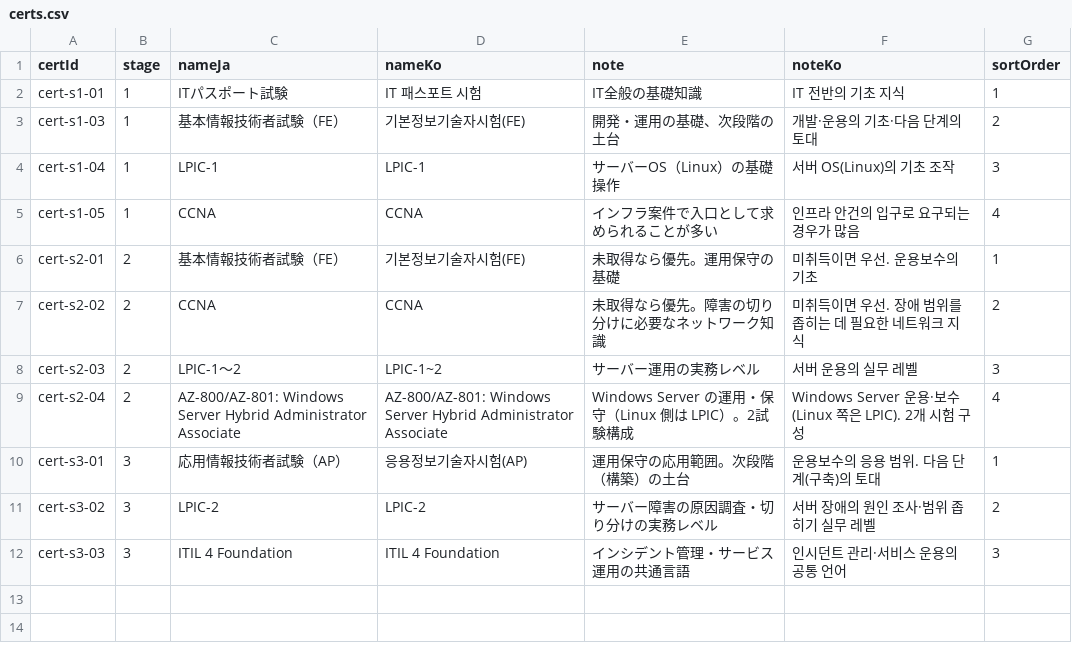
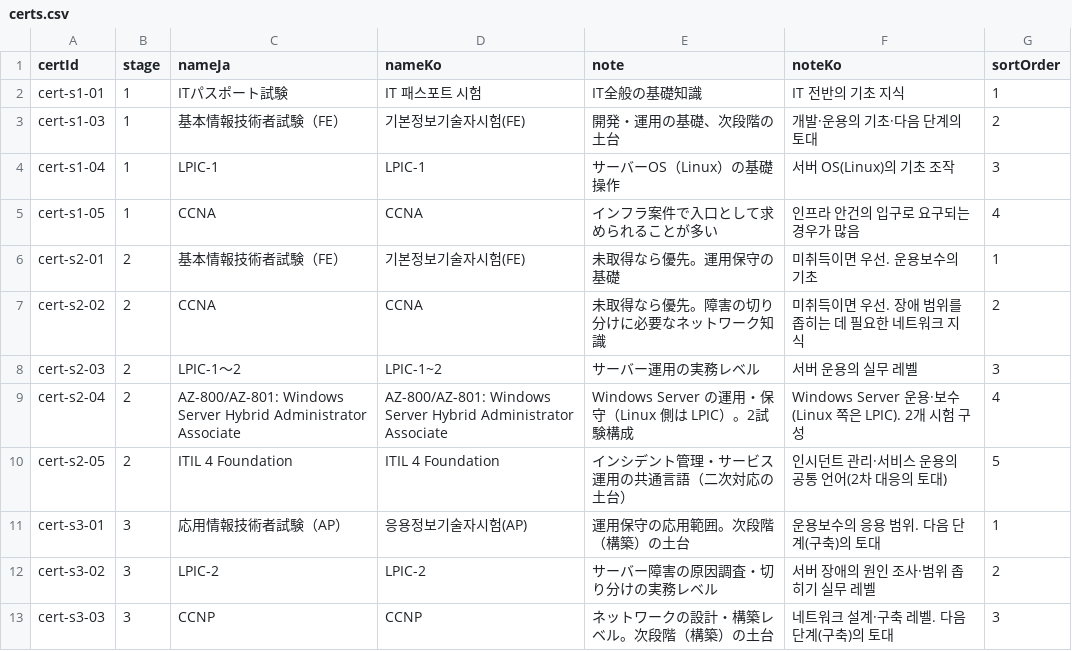
Before and after one commit to pletech/career-v2, a CSV file: public/data/certs.csv, drawn as a sheet.

```diff
--- a/public/data/certs.csv
+++ b/public/data/certs.csv
@@ -9,4 +9,5 @@ cert-s2-03,2,LPIC-1〜2,LPIC-1~2,サーバー運用の実務レベル,서버 운
 cert-s2-04,2,AZ-800/AZ-801: Windows Server Hybrid Administrator Associate,AZ-800/AZ-801: Windows Server Hybrid Administrator Associate,Windows Server の運用・保守（Linux 側は LPIC）。2試験構成,Windows Server 운용·보수(Linux 쪽은 LPIC). 2개 시험 구성,4
+cert-s2-05,2,ITIL 4 Foundation,ITIL 4 Foundation,インシデント管理・サービス運用の共通言語（二次対応の土台）,인시던트 관리·서비스 운용의 공통 언어(2차 대응의 토대),5
 cert-s3-01,3,応用情報技術者試験（AP）,응용정보기술자시험(AP),運用保守の応用範囲。次段階（構築）の土台,운용보수의 응용 범위. 다음 단계(구축)의 토대,1
 cert-s3-02,3,LPIC-2,LPIC-2,サーバー障害の原因調査・切り分けの実務レベル,서버 장애의 원인 조사·범위 좁히기 실무 레벨,2
-cert-s3-03,3,ITIL 4 Foundation,ITIL 4 Foundation,インシデント管理・サービス運用の共通言語,인시던트 관리·서비스 운용의 공통 언어,3
+cert-s3-03,3,CCNP,CCNP,ネットワークの設計・構築レベル。次段階（構築）の土台,네트워크 설계·구축 레벨. 다음 단계(구축)의 토대,3
```
